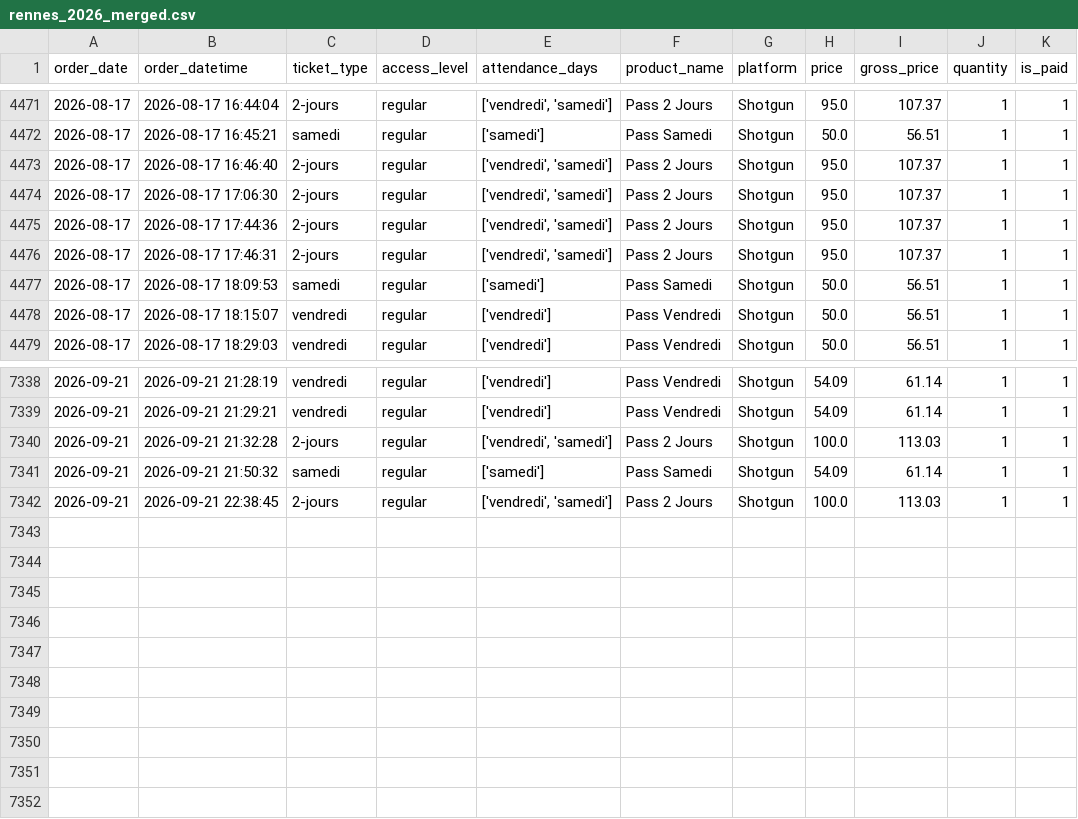
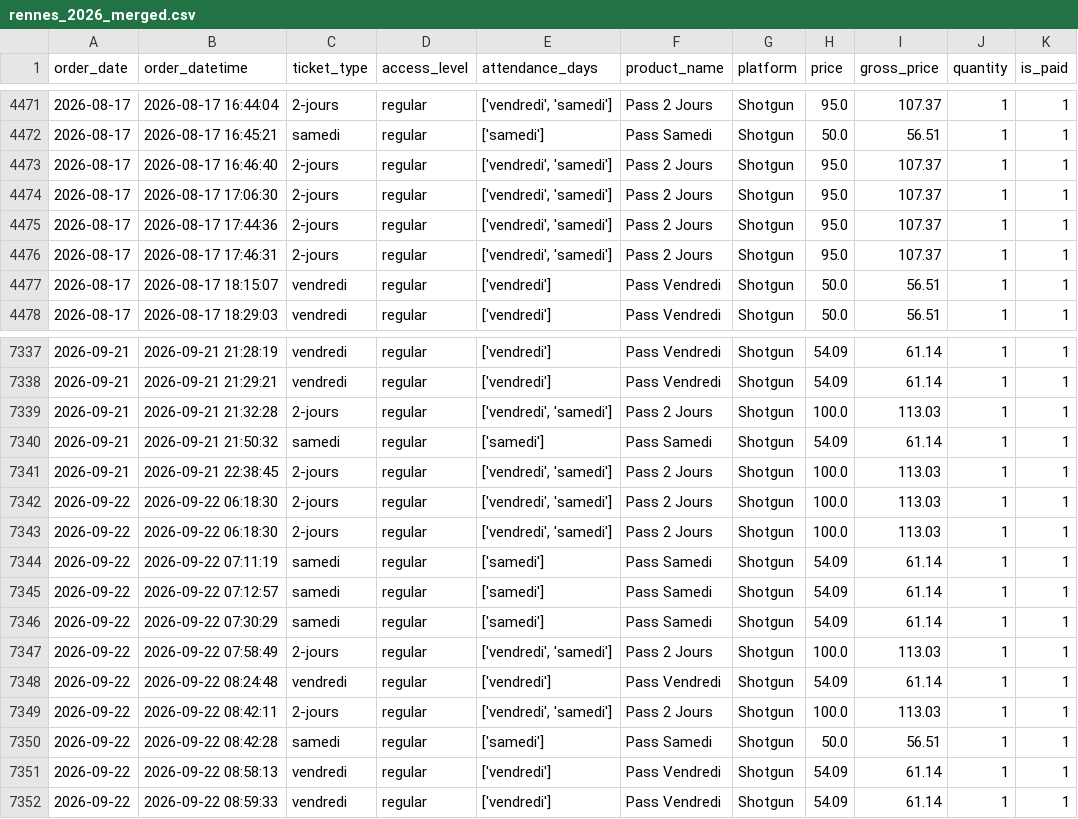
Before and after one commit to studio-ai2k/ticketing_api, a CSV file: data/rennes_2026_merged.csv, drawn as a sheet; only a part is shown, gaps mark what is left out; removed rows and columns are numbered as before the commit, all else as after; the diff names each change by its address in the sheet, - before the commit and + after, or states it on an @@ line.

```diff
--- a/data/rennes_2026_merged.csv
+++ b/data/rennes_2026_merged.csv
-row 4477: 2026-08-17 | 2026-08-17 18:09:53 | samedi | regular | ['samedi'] | Pass Samedi | Shotgun | 50.0 | 56.51 | 1 | 1
+row 7342: 2026-09-22 | 2026-09-22 06:18:30 | 2-jours | regular | ['vendredi', 'samedi'] | Pass 2 Jours | Shotgun | 100.0 | 113.03 | 1 | 1
+row 7343: 2026-09-22 | 2026-09-22 06:18:30 | 2-jours | regular | ['vendredi', 'samedi'] | Pass 2 Jours | Shotgun | 100.0 | 113.03 | 1 | 1
+row 7344: 2026-09-22 | 2026-09-22 07:11:19 | samedi | regular | ['samedi'] | Pass Samedi | Shotgun | 54.09 | 61.14 | 1 | 1
+row 7345: 2026-09-22 | 2026-09-22 07:12:57 | samedi | regular | ['samedi'] | Pass Samedi | Shotgun | 54.09 | 61.14 | 1 | 1
+row 7346: 2026-09-22 | 2026-09-22 07:30:29 | samedi | regular | ['samedi'] | Pass Samedi | Shotgun | 54.09 | 61.14 | 1 | 1
+row 7347: 2026-09-22 | 2026-09-22 07:58:49 | 2-jours | regular | ['vendredi', 'samedi'] | Pass 2 Jours | Shotgun | 100.0 | 113.03 | 1 | 1
+row 7348: 2026-09-22 | 2026-09-22 08:24:48 | vendredi | regular | ['vendredi'] | Pass Vendredi | Shotgun | 54.09 | 61.14 | 1 | 1
+row 7349: 2026-09-22 | 2026-09-22 08:42:11 | 2-jours | regular | ['vendredi', 'samedi'] | Pass 2 Jours | Shotgun | 100.0 | 113.03 | 1 | 1
+row 7350: 2026-09-22 | 2026-09-22 08:42:28 | samedi | regular | ['samedi'] | Pass Samedi | Shotgun | 50.0 | 56.51 | 1 | 1
+row 7351: 2026-09-22 | 2026-09-22 08:58:13 | vendredi | regular | ['vendredi'] | Pass Vendredi | Shotgun | 54.09 | 61.14 | 1 | 1
+row 7352: 2026-09-22 | 2026-09-22 08:59:33 | vendredi | regular | ['vendredi'] | Pass Vendredi | Shotgun | 54.09 | 61.14 | 1 | 1
```
Also changed, not shown: data/geneve_2026_merged.csv, 9 other files.
